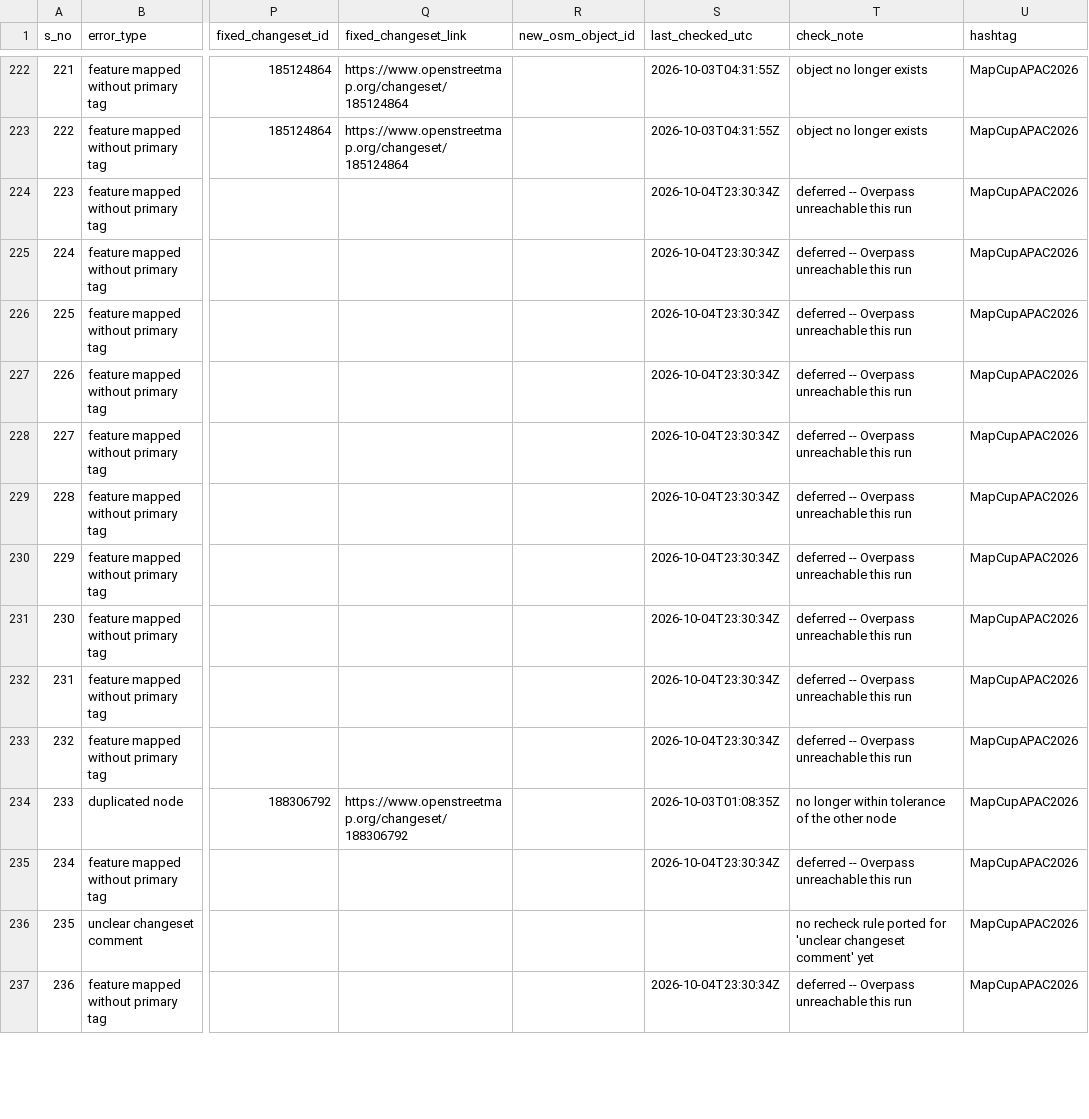
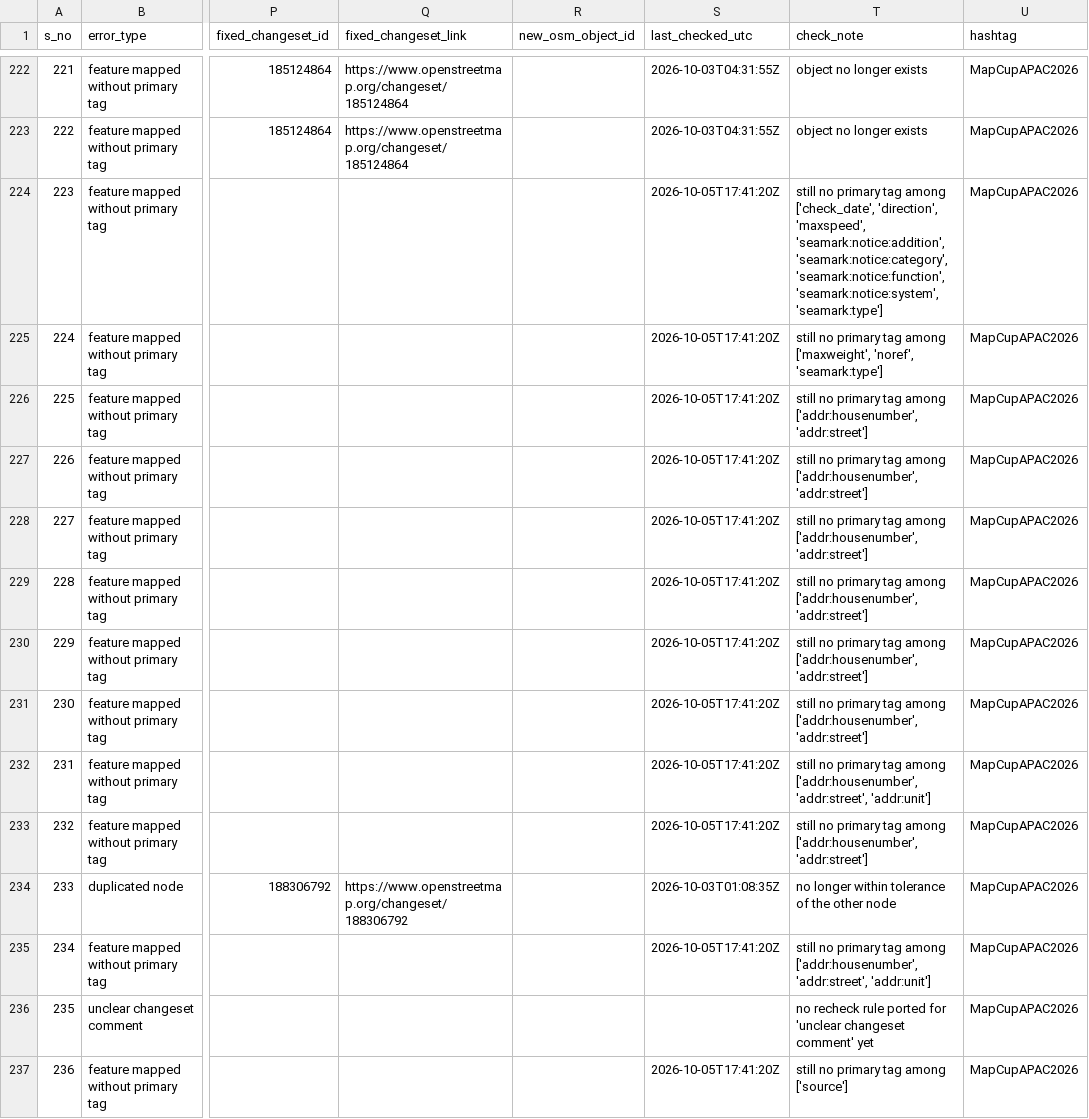
Before and after one commit to KingVik-Planet/MapCupAsia_OSM_QC_Fix_Tracker, a CSV file: data/fix_status_snapshot_1.csv, drawn as a sheet; only a part is shown, gaps mark what is left out; the diff covers the shown part only; the diff names each change by its address in the sheet, - before the commit and + after, or states it on an @@ line.

```diff
--- a/data/fix_status_snapshot_1.csv
+++ b/data/fix_status_snapshot_1.csv
-S224:S233 (last_checked_utc): 2026-10-04T23:30:34Z
+S224:S233 (last_checked_utc): 2026-10-05T17:41:20Z
-T224 (check_note): deferred -- Overpass unreachable this run
+T224 (check_note): still no primary tag among ['check_date', 'direction', 'maxspeed', 'seamark:notice:addition', 'seamark:notice:category', 'seamark:notice:function', 'seamark:notice:system', 'seamark:type']
-T225 (check_note): deferred -- Overpass unreachable this run
+T225 (check_note): still no primary tag among ['maxweight', 'noref', 'seamark:type']
-T226:T231 (check_note): deferred -- Overpass unreachable this run
+T226:T231 (check_note): still no primary tag among ['addr:housenumber', 'addr:street']
-T232 (check_note): deferred -- Overpass unreachable this run
+T232 (check_note): still no primary tag among ['addr:housenumber', 'addr:street', 'addr:unit']
-T233 (check_note): deferred -- Overpass unreachable this run
+T233 (check_note): still no primary tag among ['addr:housenumber', 'addr:street']
-S235 (last_checked_utc): 2026-10-04T23:30:34Z
+S235 (last_checked_utc): 2026-10-05T17:41:20Z
-T235 (check_note): deferred -- Overpass unreachable this run
+T235 (check_note): still no primary tag among ['addr:housenumber', 'addr:street', 'addr:unit']
-S237 (last_checked_utc): 2026-10-04T23:30:34Z
+S237 (last_checked_utc): 2026-10-05T17:41:20Z
-T237 (check_note): deferred -- Overpass unreachable this run
+T237 (check_note): still no primary tag among ['source']
```
Also changed, not shown: 152 edited cells elsewhere in this file.
